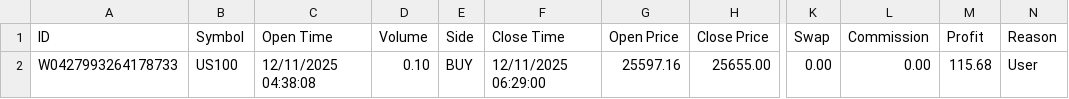
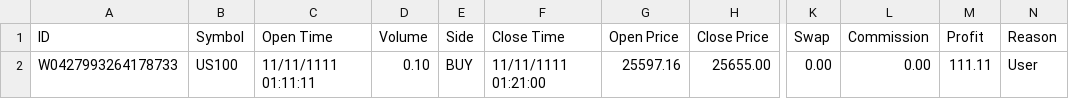
Before and after one commit to MoesaMalik/AlphaTracker, a CSV file: data/closed_trades.csv, drawn as a sheet; only a part is shown, gaps mark what is left out; the diff names each change by its address in the sheet, - before the commit and + after, or states it on an @@ line.

Commit message:
Update closed trades with new date and profit

```diff
--- a/data/closed_trades.csv
+++ b/data/closed_trades.csv
-C2 (Open Time): 12/11/2025 04:38:08
+C2 (Open Time): 11/11/1111 01:11:11
-F2 (Close Time): 12/11/2025 06:29:00
+F2 (Close Time): 11/11/1111 01:21:00
-M2 (Profit): 115.68
+M2 (Profit): 111.11
```
